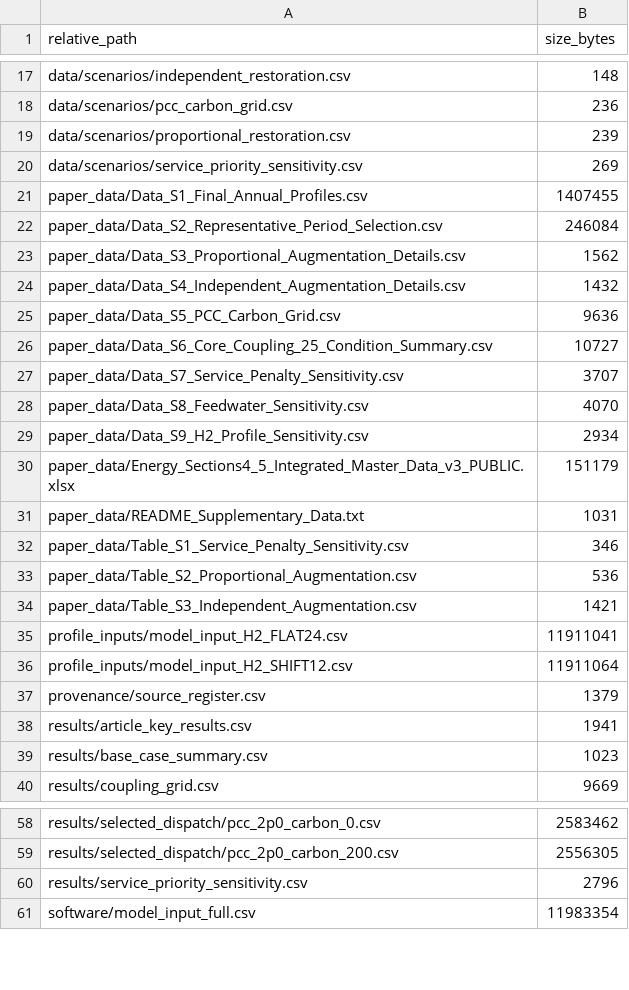
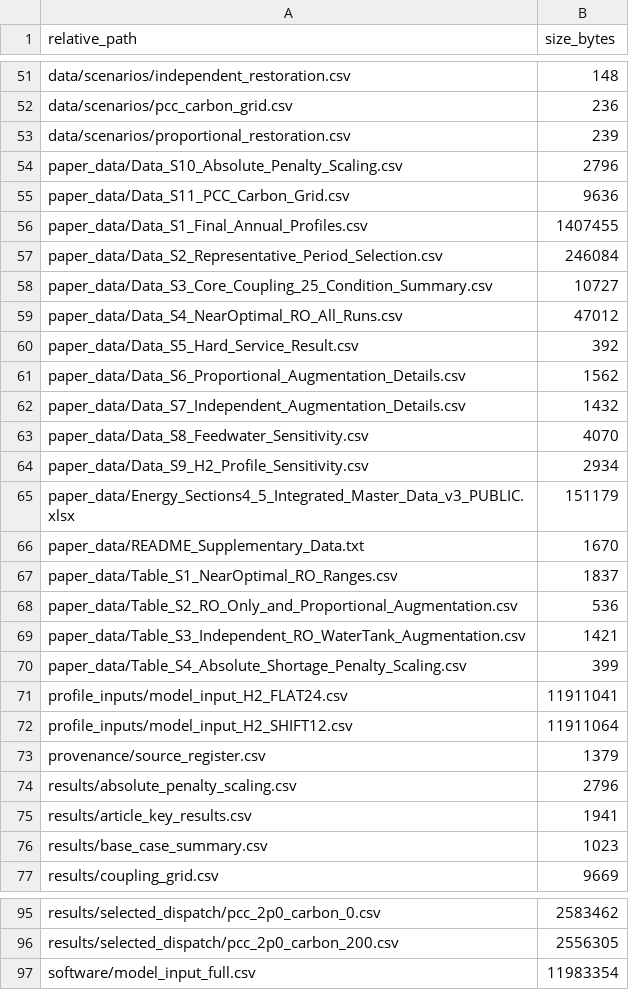
Before and after one commit to Rocimrd/jeju-coastal-microgrid-reproducibility, a CSV file: FILE_INVENTORY.csv, drawn as a sheet; only a part is shown, gaps mark what is left out; the diff covers the shown part only.

```diff
--- a/FILE_INVENTORY.csv
+++ b/FILE_INVENTORY.csv
@@ -19,10 +53,11 @@ data/scenarios/pcc_carbon_grid.csv,236
 data/scenarios/proportional_restoration.csv,239
-data/scenarios/service_priority_sensitivity.csv,269
+paper_data/Data_S10_Absolute_Penalty_Scaling.csv,2796
+paper_data/Data_S11_PCC_Carbon_Grid.csv,9636
 paper_data/Data_S1_Final_Annual_Profiles.csv,1407455
 paper_data/Data_S2_Representative_Period_Selection.csv,246084
-paper_data/Data_S3_Proportional_Augmentation_Details.csv,1562
-paper_data/Data_S4_Independent_Augmentation_Details.csv,1432
-paper_data/Data_S5_PCC_Carbon_Grid.csv,9636
-paper_data/Data_S6_Core_Coupling_25_Condition_Summary.csv,10727
-paper_data/Data_S7_Service_Penalty_Sensitivity.csv,3707
+paper_data/Data_S3_Core_Coupling_25_Condition_Summary.csv,10727
+paper_data/Data_S4_NearOptimal_RO_All_Runs.csv,47012
+paper_data/Data_S5_Hard_Service_Result.csv,392
+paper_data/Data_S6_Proportional_Augmentation_Details.csv,1562
+paper_data/Data_S7_Independent_Augmentation_Details.csv,1432
 paper_data/Data_S8_Feedwater_Sensitivity.csv,4070
@@ -30,6 +65,7 @@ paper_data/Data_S9_H2_Profile_Sensitivity.csv,2934
 paper_data/Energy_Sections4_5_Integrated_Master_Data_v3_PUBLIC.xlsx,151179
-paper_data/README_Supplementary_Data.txt,1031
-paper_data/Table_S1_Service_Penalty_Sensitivity.csv,346
-paper_data/Table_S2_Proportional_Augmentation.csv,536
-paper_data/Table_S3_Independent_Augmentation.csv,1421
+paper_data/README_Supplementary_Data.txt,1670
+paper_data/Table_S1_NearOptimal_RO_Ranges.csv,1837
+paper_data/Table_S2_RO_Only_and_Proportional_Augmentation.csv,536
+paper_data/Table_S3_Independent_RO_WaterTank_Augmentation.csv,1421
+paper_data/Table_S4_Absolute_Shortage_Penalty_Scaling.csv,399
 profile_inputs/model_input_H2_FLAT24.csv,11911041
@@ -37,2 +73,3 @@ profile_inputs/model_input_H2_SHIFT12.csv,11911064
 provenance/source_register.csv,1379
+results/absolute_penalty_scaling.csv,2796
 results/article_key_results.csv,1941
@@ -59,3 +96,2 @@ results/selected_dispatch/pcc_2p0_carbon_0.csv,2583462
 results/selected_dispatch/pcc_2p0_carbon_200.csv,2556305
-results/service_priority_sensitivity.csv,2796
 software/model_input_full.csv,11983354
```
Also changed, not shown: 35 added rows and 6 edited cells elsewhere in this file, FILE_CHECKSUMS.csv, data/data_dictionary.csv, 44 other files.
